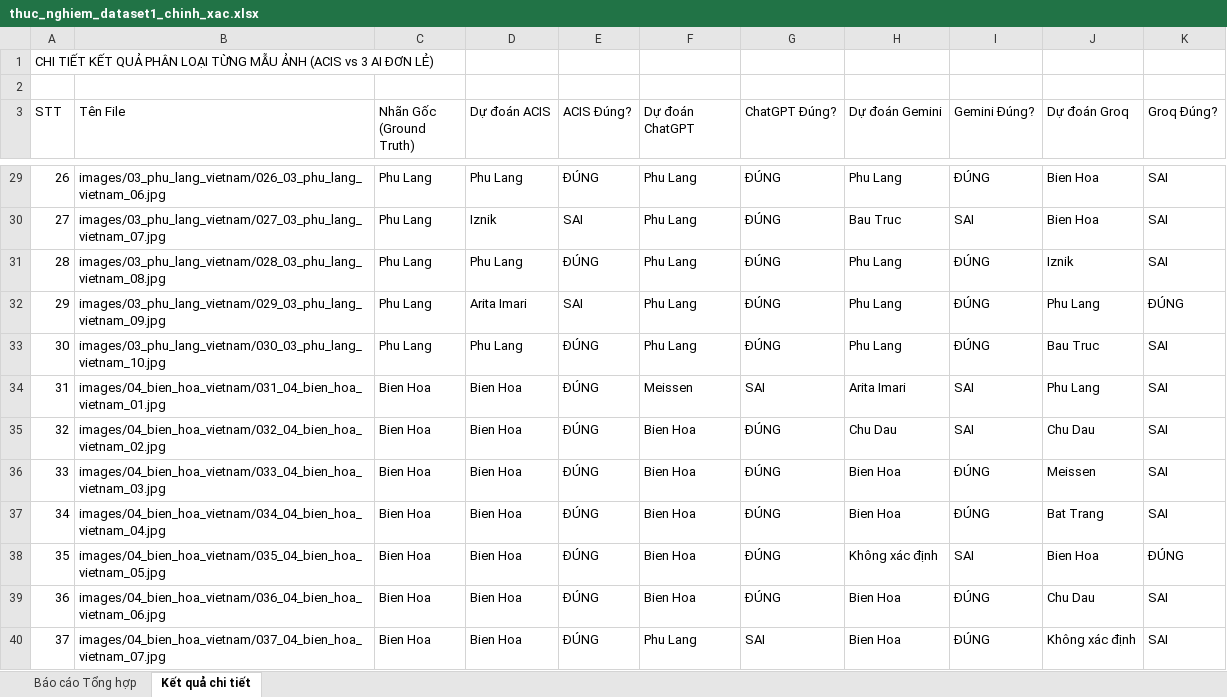
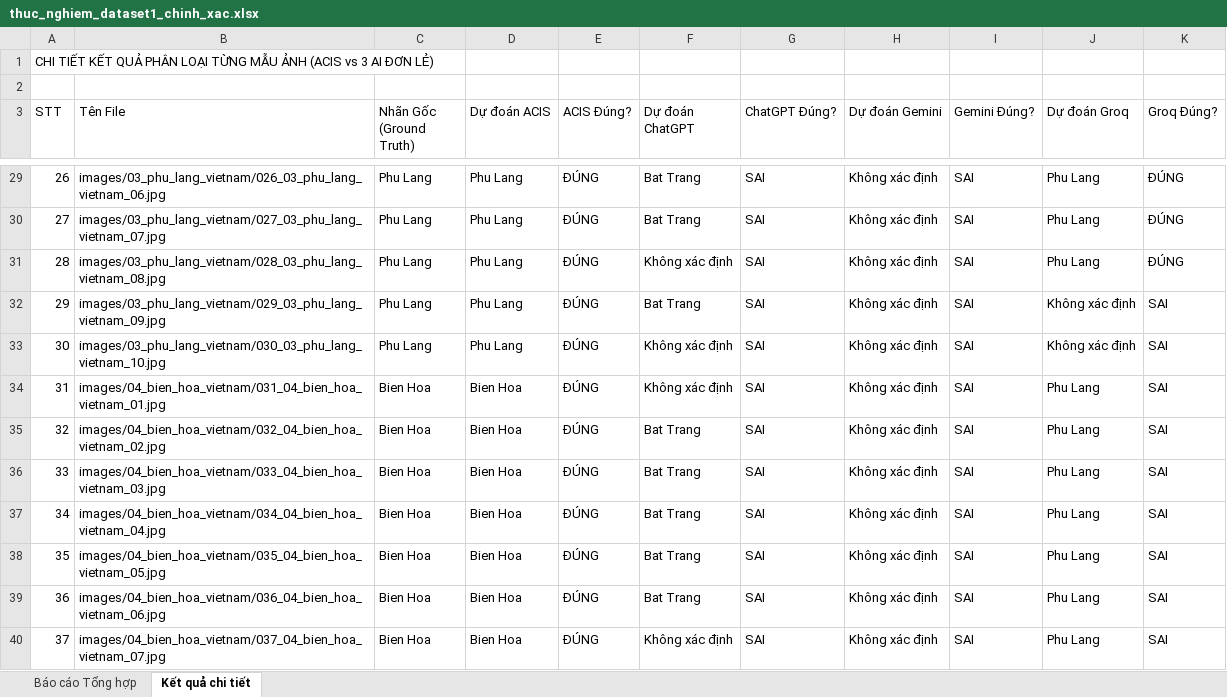
Before and after one commit to tuaanns/Gom, an Excel workbook: gom-ai/experiment_results/thuc_nghiem_dataset1_chinh_xac.xlsx, sheet Kết quả chi tiết, drawn as a sheet; only a part is shown, gaps mark what is left out; values as stored, in another font and other column widths than the file's, no cell formats; the diff covers the shown part only; the diff names each change by its address in the sheet, - before the commit and + after, or states it on an @@ line.

```diff
--- a/gom-ai/experiment_results/thuc_nghiem_dataset1_chinh_xac.xlsx (sheet Kết quả chi tiết)
+++ b/gom-ai/experiment_results/thuc_nghiem_dataset1_chinh_xac.xlsx (sheet Kết quả chi tiết)
-F29:F30 (Dự đoán ChatGPT): Phu Lang
+F29:F30 (Dự đoán ChatGPT): Bat Trang
-G29:G33 (ChatGPT Đúng?): ĐÚNG
+G29:G33 (ChatGPT Đúng?): SAI
-H29 (Dự đoán Gemini): Phu Lang
+H29 (Dự đoán Gemini): Không xác định
-I29 (Gemini Đúng?): ĐÚNG
+I29 (Gemini Đúng?): SAI
-J29:J30 (Dự đoán Groq): Bien Hoa
+J29:J30 (Dự đoán Groq): Phu Lang
-K29:K31 (Groq Đúng?): SAI
+K29:K31 (Groq Đúng?): ĐÚNG
-D30 (Dự đoán ACIS): Iznik
+D30 (Dự đoán ACIS): Phu Lang
-E30 (ACIS Đúng?): SAI
+E30 (ACIS Đúng?): ĐÚNG
-H30 (Dự đoán Gemini): Bau Truc
+H30 (Dự đoán Gemini): Không xác định
-F31 (Dự đoán ChatGPT): Phu Lang
+F31 (Dự đoán ChatGPT): Không xác định
-H31:H33 (Dự đoán Gemini): Phu Lang
+H31:H33 (Dự đoán Gemini): Không xác định
-I31:I33 (Gemini Đúng?): ĐÚNG
+I31:I33 (Gemini Đúng?): SAI
-J31 (Dự đoán Groq): Iznik
+J31 (Dự đoán Groq): Phu Lang
-D32 (Dự đoán ACIS): Arita Imari
+D32 (Dự đoán ACIS): Phu Lang
-E32 (ACIS Đúng?): SAI
+E32 (ACIS Đúng?): ĐÚNG
-F32 (Dự đoán ChatGPT): Phu Lang
+F32 (Dự đoán ChatGPT): Bat Trang
-J32 (Dự đoán Groq): Phu Lang
+J32 (Dự đoán Groq): Không xác định
-K32 (Groq Đúng?): ĐÚNG
+K32 (Groq Đúng?): SAI
-F33 (Dự đoán ChatGPT): Phu Lang
+F33 (Dự đoán ChatGPT): Không xác định
-J33 (Dự đoán Groq): Bau Truc
+J33 (Dự đoán Groq): Không xác định
-F34 (Dự đoán ChatGPT): Meissen
+F34 (Dự đoán ChatGPT): Không xác định
-H34 (Dự đoán Gemini): Arita Imari
+H34 (Dự đoán Gemini): Không xác định
-F35:F39 (Dự đoán ChatGPT): Bien Hoa
+F35:F39 (Dự đoán ChatGPT): Bat Trang
-G35:G39 (ChatGPT Đúng?): ĐÚNG
+G35:G39 (ChatGPT Đúng?): SAI
-H35 (Dự đoán Gemini): Chu Dau
+H35 (Dự đoán Gemini): Không xác định
-J35 (Dự đoán Groq): Chu Dau
+J35 (Dự đoán Groq): Phu Lang
-H36:H37 (Dự đoán Gemini): Bien Hoa
+H36:H37 (Dự đoán Gemini): Không xác định
-I36:I37 (Gemini Đúng?): ĐÚNG
+I36:I37 (Gemini Đúng?): SAI
-J36 (Dự đoán Groq): Meissen
+J36 (Dự đoán Groq): Phu Lang
-J37 (Dự đoán Groq): Bat Trang
+J37 (Dự đoán Groq): Phu Lang
-J38 (Dự đoán Groq): Bien Hoa
+J38 (Dự đoán Groq): Phu Lang
-K38 (Groq Đúng?): ĐÚNG
+K38 (Groq Đúng?): SAI
-H39:H40 (Dự đoán Gemini): Bien Hoa
+H39:H40 (Dự đoán Gemini): Không xác định
-I39:I40 (Gemini Đúng?): ĐÚNG
+I39:I40 (Gemini Đúng?): SAI
-J39 (Dự đoán Groq): Chu Dau
+J39 (Dự đoán Groq): Phu Lang
-F40 (Dự đoán ChatGPT): Phu Lang
+F40 (Dự đoán ChatGPT): Không xác định
-J40 (Dự đoán Groq): Không xác định
+J40 (Dự đoán Groq): Phu Lang
```
Also changed, not shown: 349 edited cells elsewhere in this sheet, sheet Báo cáo Tổng hợp, cell formats, 5 other files.
